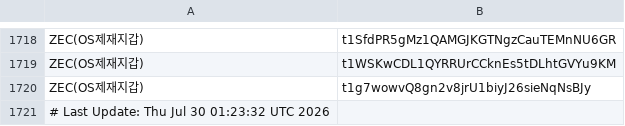
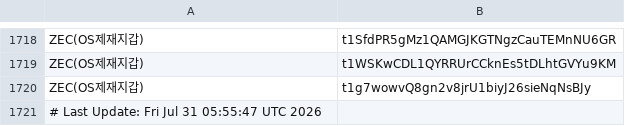
Before and after one commit to kuyongjin/blacklist-wallet-daily-check, a CSV file: opensanctions_addresses.csv, drawn as a sheet; only a part is shown, gaps mark what is left out.

```diff
--- a/opensanctions_addresses.csv
+++ b/opensanctions_addresses.csv
@@ -1720,2 +1720,2 @@ ZEC(OS제재지갑),t1WSKwCDL1QYRRUrCCknEs5tDLhtGVYu9KM
 ZEC(OS제재지갑),t1g7wowvQ8gn2v8jrU1biyJ26sieNqNsBJy
-# Last Update: Thu Jul 30 01:23:32 UTC 2026
+# Last Update: Fri Jul 31 05:55:47 UTC 2026
```
